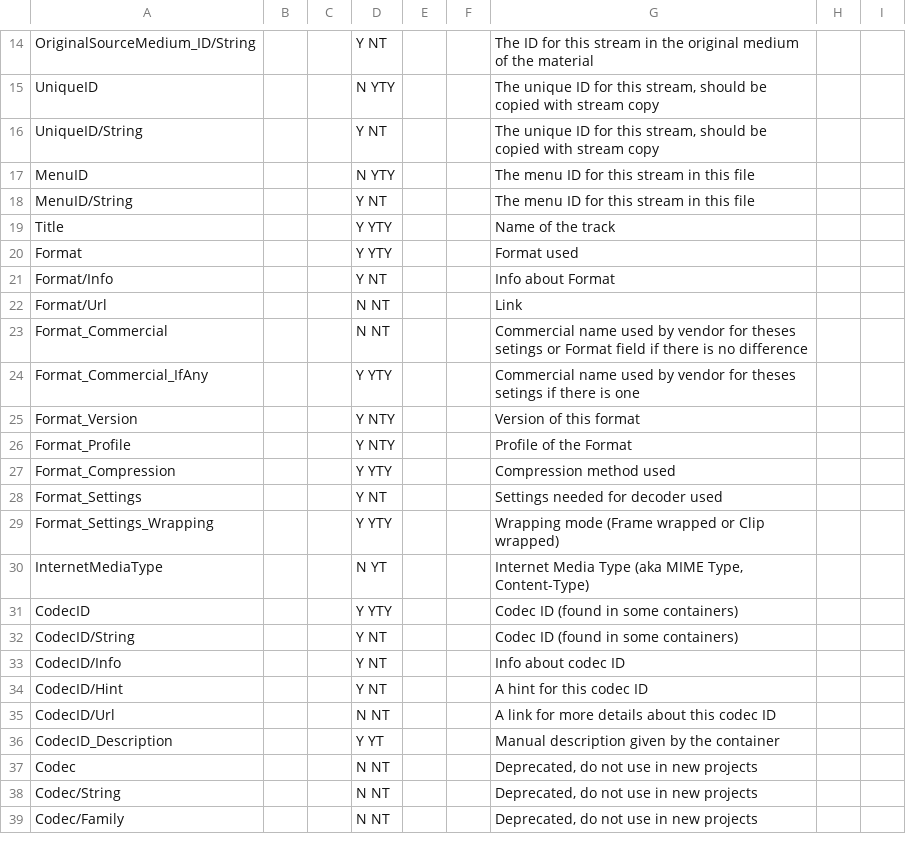
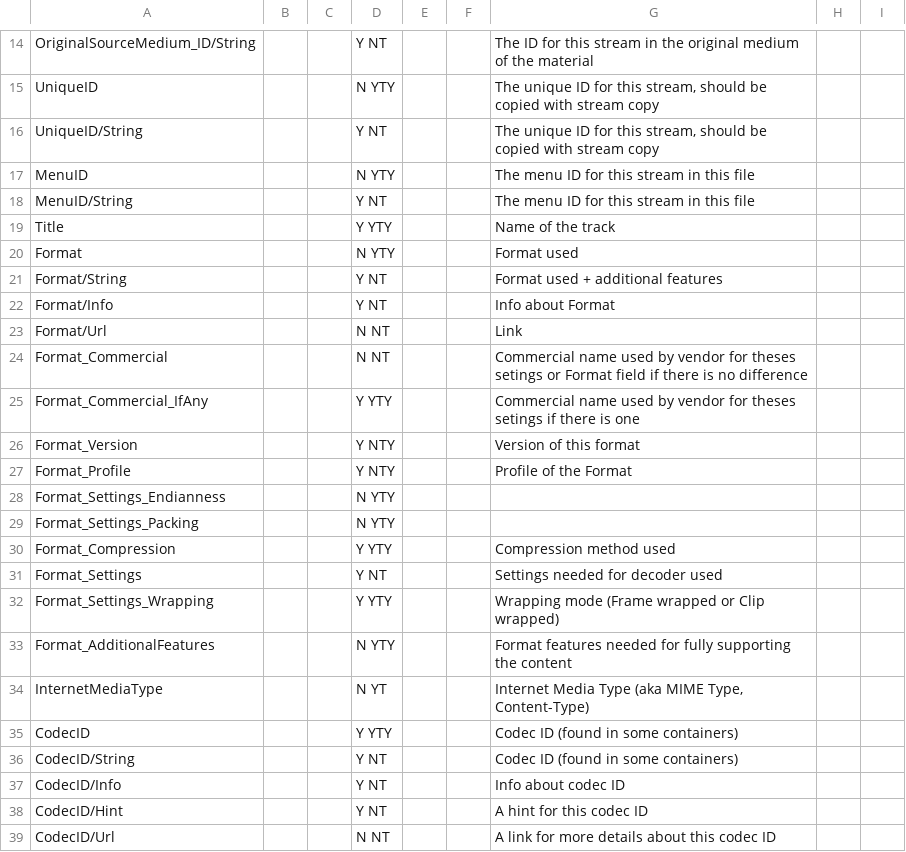
Before and after one commit to wizarden1/Mediainfolib-wrapper, a CSV file: MediaInfoWrapper/List_Of_Parameters/Image.csv, drawn as a sheet; only a part is shown, gaps mark what is left out; the shorter side is filled out with more unchanged rows.

```diff
--- a/MediaInfoWrapper/List_Of_Parameters/Image.csv
+++ b/MediaInfoWrapper/List_Of_Parameters/Image.csv
@@ -19,3 +19,4 @@ MenuID/String;;;Y NT;;;The menu ID for this stream in this file
 Title;;;Y YTY;;;Name of the track
-Format;;;Y YTY;;;Format used
+Format;;;N YTY;;;Format used
+Format/String;;;Y NT;;;Format used + additional features
 Format/Info;;;Y NT;;;Info about Format
@@ -26,2 +27,4 @@ Format_Version;;;Y NTY;;;Version of this format
 Format_Profile;;;Y NTY;;;Profile of the Format
+Format_Settings_Endianness;;;N YTY;;;;;
+Format_Settings_Packing;;;N YTY;;;;;
 Format_Compression;;;Y YTY;;;Compression method used
@@ -29,2 +32,3 @@ Format_Settings;;;Y NT;;;Settings needed for decoder used
 Format_Settings_Wrapping;;;Y YTY;;;Wrapping mode (Frame wrapped or Clip wrapped)
+Format_AdditionalFeatures;;;N YTY;;;Format features needed for fully supporting the content
 InternetMediaType;;;N YT;;;Internet Media Type (aka MIME Type, Content-Type)
```
Also changed, not shown: MediaInfoWrapper/List_Of_Parameters/Audio.csv, MediaInfoWrapper/List_Of_Parameters/General.csv, 13 other files.
